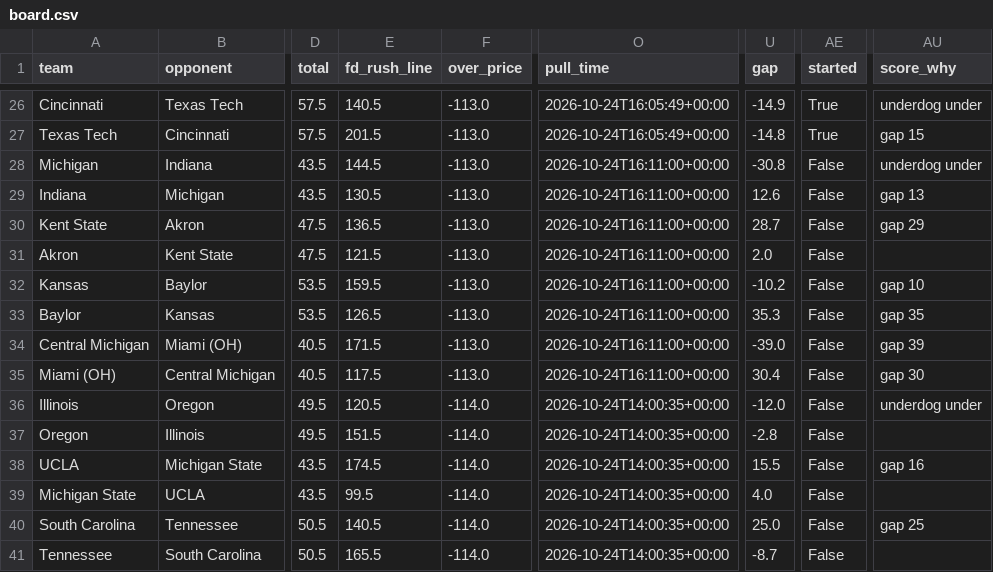
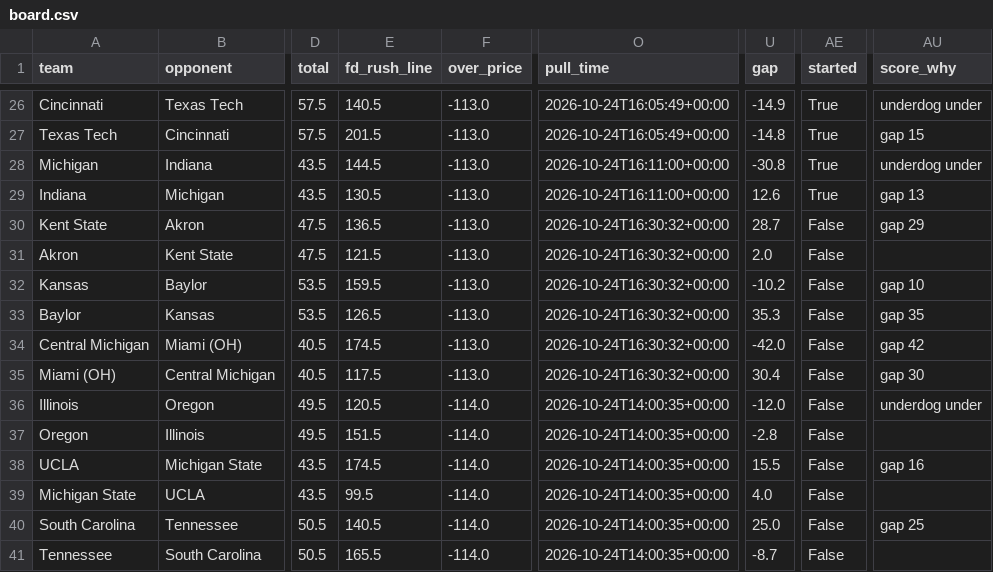
Before and after one commit to bradyt3321/cfb-yardage-dashboard, a CSV file: data/board.csv, drawn as a sheet; only a part is shown, gaps mark what is left out; the diff names each change by its address in the sheet, - before the commit and + after, or states it on an @@ line.

```diff
--- a/data/board.csv
+++ b/data/board.csv
-AE28:AE29 (started): False
+AE28:AE29 (started): True
-O30:O35 (pull_time): 2026-10-24T16:11:00+00:00
+O30:O35 (pull_time): 2026-10-24T16:30:32+00:00
-E34 (fd_rush_line): 171.5
+E34 (fd_rush_line): 174.5
-U34 (gap): -39.0
+U34 (gap): -42.0
-AU34 (score_why): gap 39
+AU34 (score_why): gap 42
```
Also changed, not shown: 3 other files.
